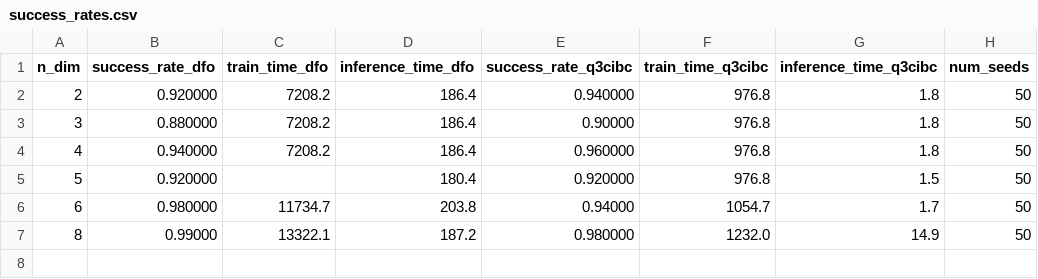
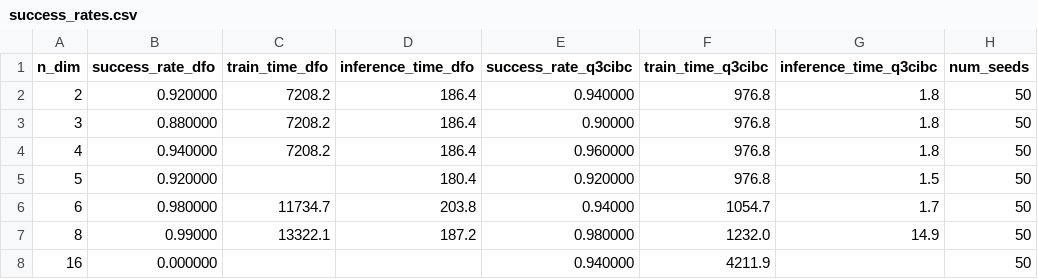
Before and after one commit to HugoAlbertBonet/Q3CIBC, a CSV file: results/particle/success_rates.csv, drawn as a sheet; the diff names each change by its address in the sheet, - before the commit and + after, or states it on an @@ line.

```diff
--- a/results/particle/success_rates.csv
+++ b/results/particle/success_rates.csv
+row 8: 16 | 0.000000 |  |  | 0.940000 | 4211.9 |  | 50
```
Also changed, not shown: results/hyperparam_search/combinedv2_cpascounter_training/pushing/single_target_states.csv, 12 other files.
